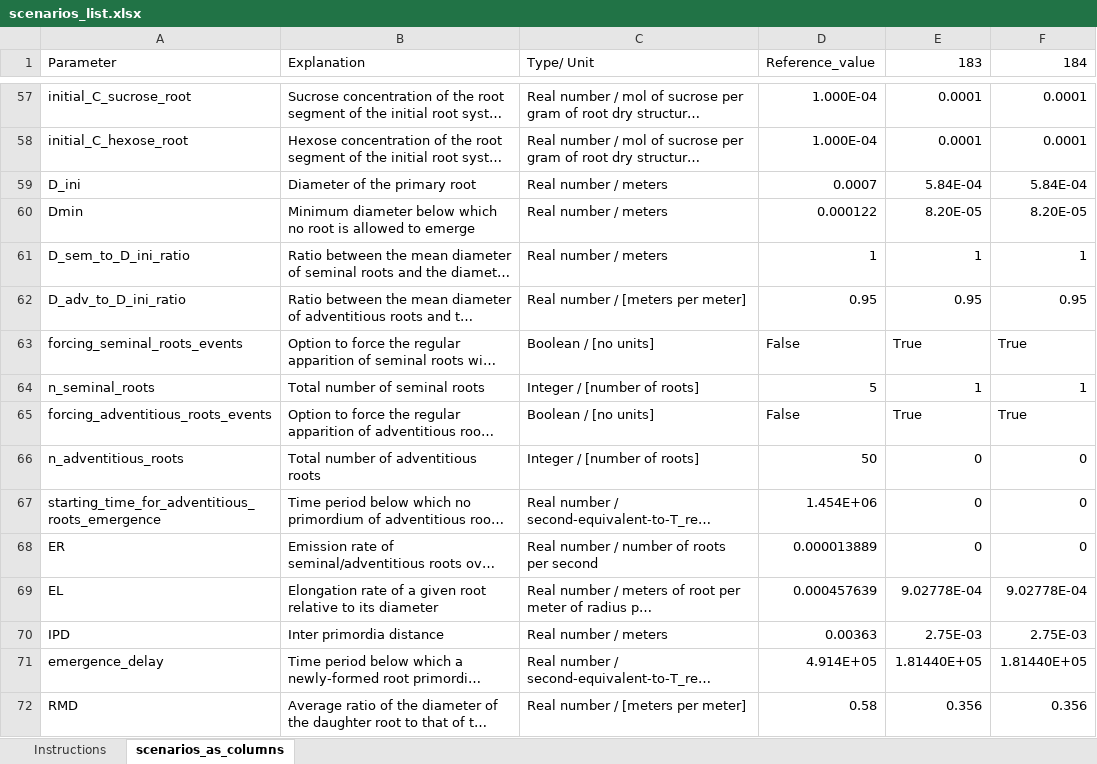
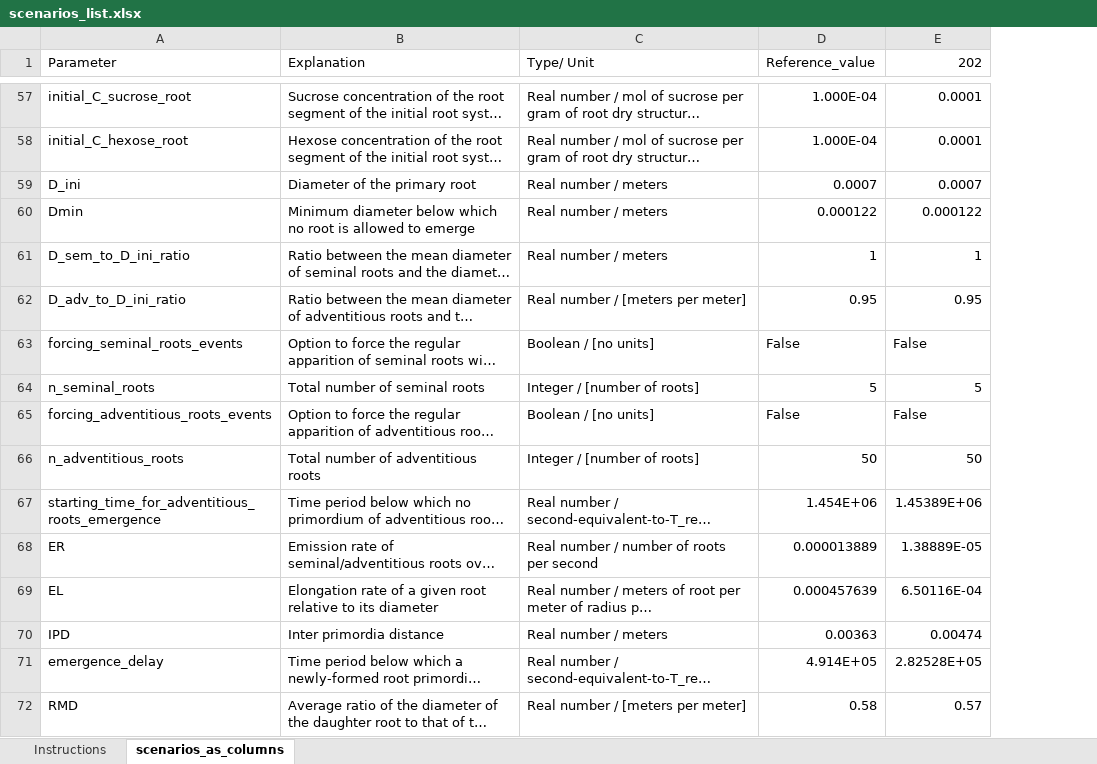
Before and after one commit to openalea/rhizodep, an Excel workbook: src/rhizodep/scenarios/inputs/scenarios_list.xlsx, sheet scenarios_as_columns, drawn as a sheet; only a part is shown, gaps mark what is left out; long unchanged cells end in …; values as stored, in another font and other column widths than the file's, no cell formats; conditional formats not drawn; the diff covers the shown part only; the diff names each change by its address in the sheet, - before the commit and + after, or states it on an @@ line.

```diff
--- a/src/rhizodep/scenarios/inputs/scenarios_list.xlsx (sheet scenarios_as_columns)
+++ b/src/rhizodep/scenarios/inputs/scenarios_list.xlsx (sheet scenarios_as_columns)
-column F (184), rows 57-72: 0.0001 | 0.0001 | 5.84E-04 | 8.20E-05 | 1 | 0.95 | True | 1 | True | 0 | 0 | 0 | 9.02778E-04 | 2.75E-03 | 1.81440E+05 | 0.356
-E1: 183
+E1: 202
-E59 (202): 5.84E-04
+E59 (202): 0.0007
-E60 (202): 8.20E-05
+E60 (202): 0.000122
-E63 (202): True
+E63 (202): False
-E64 (202): 1
+E64 (202): 5
-E65 (202): True
+E65 (202): False
-E66 (202): 0
+E66 (202): 50
-E67 (202): 0
+E67 (202): 1.45389E+06
-E68 (202): 0
+E68 (202): 1.38889E-05
-E69 (202): 9.02778E-04
+E69 (202): 6.50116E-04
-E70 (202): 2.75E-03
+E70 (202): 0.00474
-E71 (202): 1.81440E+05
+E71 (202): 2.82528E+05
-E72 (202): 0.356
+E72 (202): 0.57
```
Also changed, not shown: 51 edited cells elsewhere in this sheet, cell formats, 6 other files.
